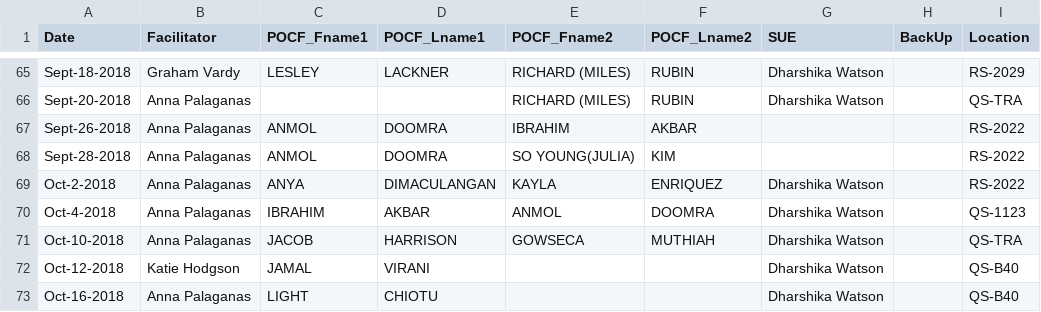
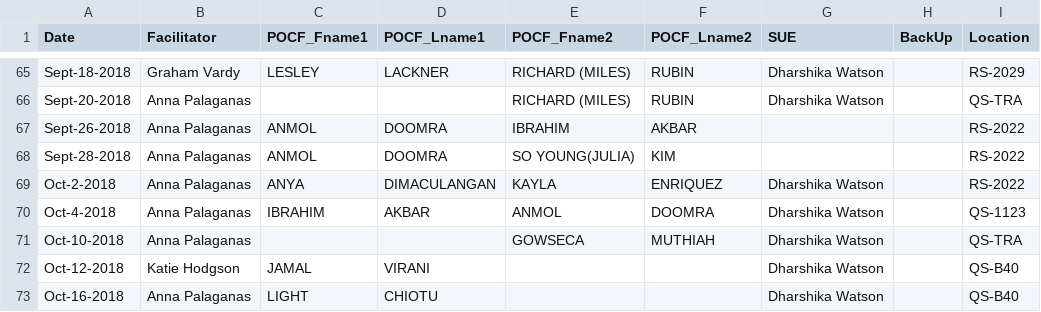
Before and after one commit to AhmadMobin/TIDES2018Day1Schedule, a CSV file: Day1schedule.csv, drawn as a sheet; only a part is shown, gaps mark what is left out; the diff names each change by its address in the sheet, - before the commit and + after, or states it on an @@ line.

Commit message:
Add files via upload

```diff
--- a/Day1schedule.csv
+++ b/Day1schedule.csv
-C71 (POCF_Fname1): JACOB
+C71 (POCF_Fname1): (empty)
-D71 (POCF_Lname1): HARRISON
+D71 (POCF_Lname1): (empty)
```
